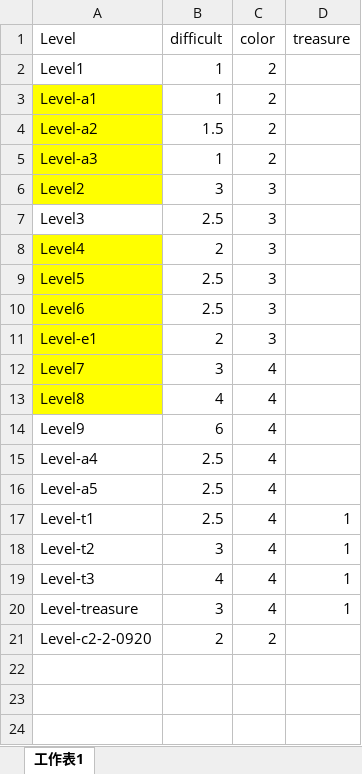
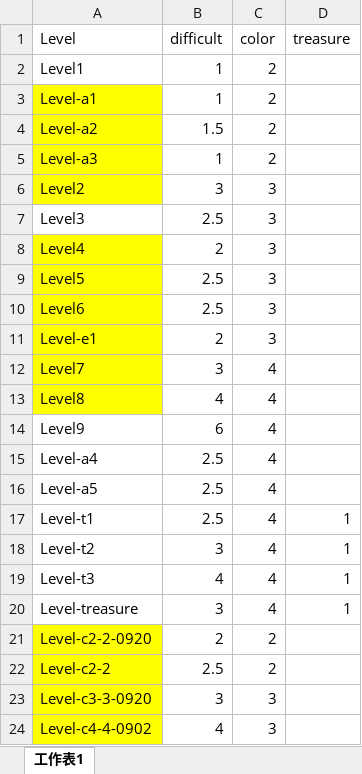
Before and after one commit to justmade/blockdooms, an Excel workbook: BlockDisappear/docments/levels-difficult.xlsx, sheet 工作表1, drawn as a sheet; values as stored, in another font and other column widths than the file's, no borders; the diff names each change by its address in the sheet, - before the commit and + after, or states it on an @@ line.

Commit message:
Add new level

```diff
--- a/BlockDisappear/docments/levels-difficult.xlsx (sheet 工作表1)
+++ b/BlockDisappear/docments/levels-difficult.xlsx (sheet 工作表1)
-A21 fill: none
+A21 fill: #FFFF00
+row 22: Level-c2-2 | 2.5 | 2
+row 23: Level-c3-3-0920 | 3 | 3
+row 24: Level-c4-4-0902 | 4 | 3
```
Also changed, not shown: 3 other files.
